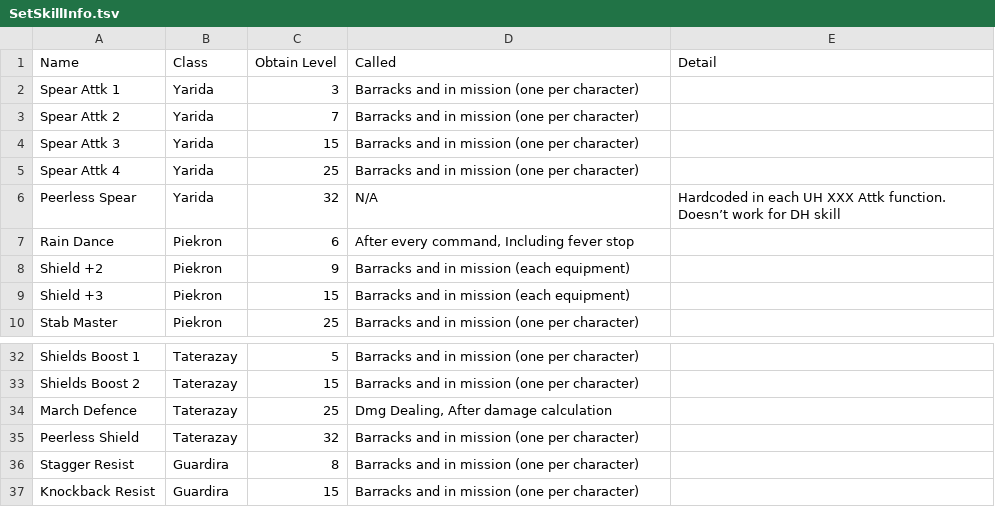
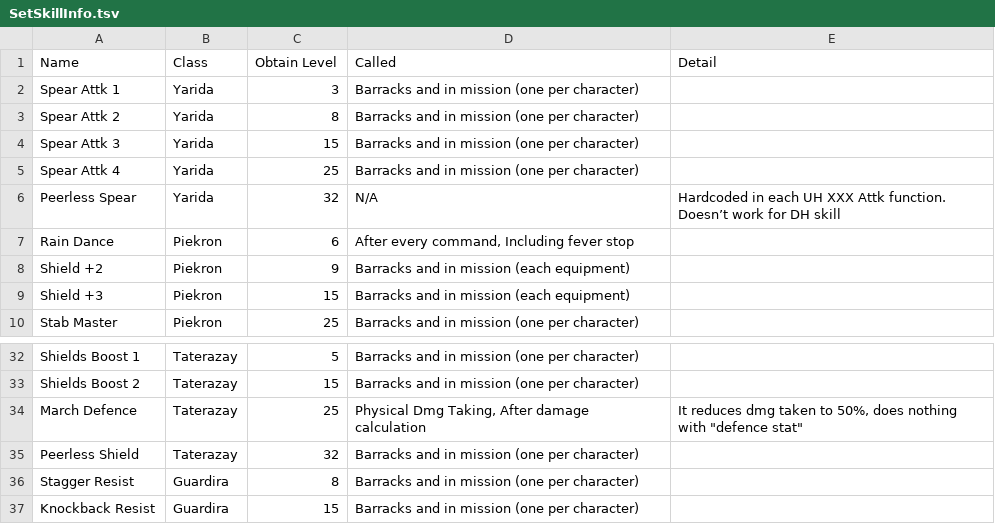
Before and after one commit to kanelikki/pataponinfobot, a TSV file: DiscordBot.Database/data/SetSkillInfo.tsv, drawn as a sheet; only a part is shown, gaps mark what is left out.

Commit message:
set skill info fixed

```diff
--- a/DiscordBot.Database/data/SetSkillInfo.tsv
+++ b/DiscordBot.Database/data/SetSkillInfo.tsv
@@ -2,3 +2,3 @@ Name	Class	Obtain Level	Called	Detail
 Spear Attk 1	Yarida	3	Barracks and in mission (one per character)	 	 
-Spear Attk 2	Yarida	7	Barracks and in mission (one per character)	 	 
+Spear Attk 2	Yarida	8	Barracks and in mission (one per character)	 	 
 Spear Attk 3	Yarida	15	Barracks and in mission (one per character)	 	 
@@ -33,3 +33,3 @@ Shields Boost 1	Taterazay	5	Barracks and in mission (one per character)
 Shields Boost 2	Taterazay	15	Barracks and in mission (one per character)	 	 
-March Defence	Taterazay	25	Dmg Dealing, After damage calculation	 	 
+March Defence	Taterazay	25	Physical Dmg Taking, After damage calculation	It reduces dmg taken to 50%, does nothing with "defence stat" 	 
 Peerless Shield	Taterazay	32	Barracks and in mission (one per character)	 	 
```
Also changed, not shown: 5 other files.
